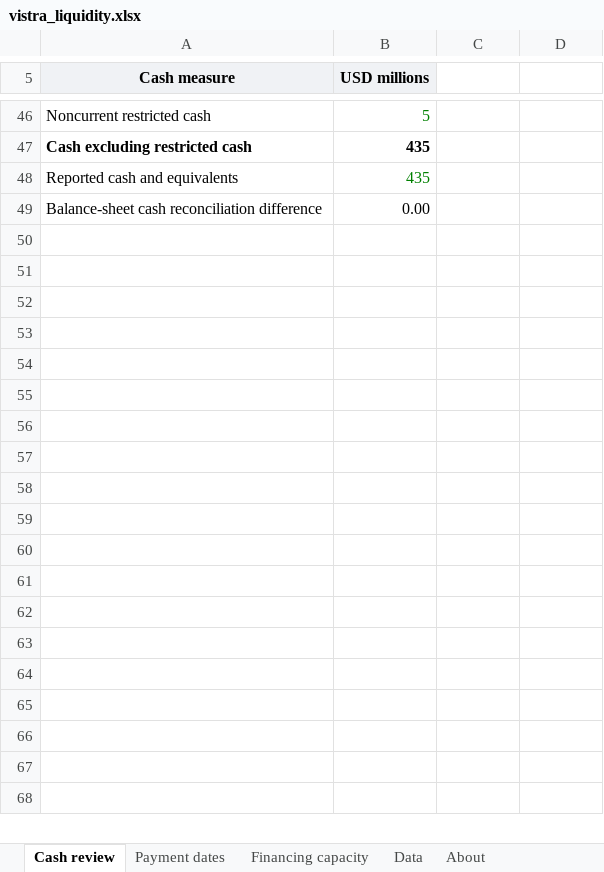
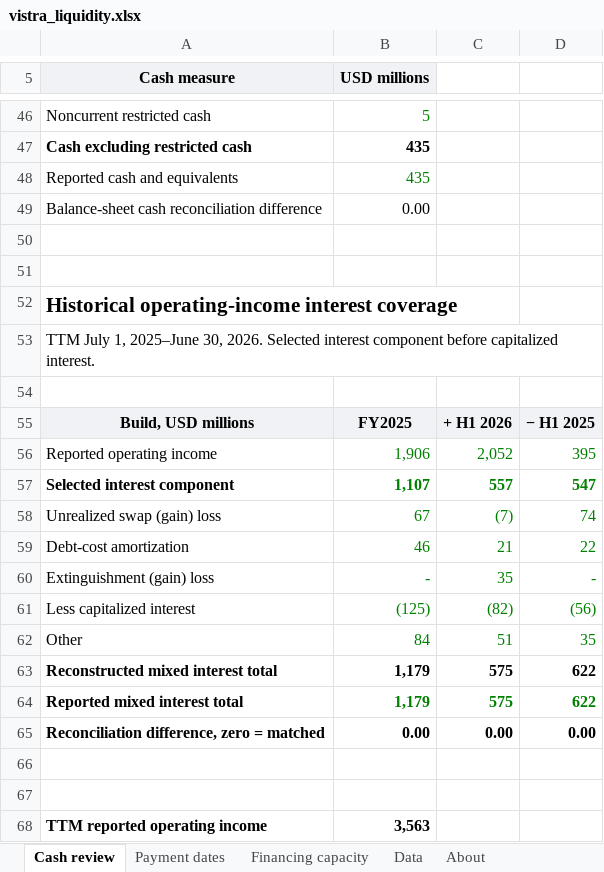
Before and after one commit to jackconnolly1000-ux/institutional-research-terminal, an Excel workbook: samples/vistra_liquidity.xlsx, sheet Cash review, drawn as a sheet; only a part is shown, gaps mark what is left out; values as stored, in another font and other column widths than the file's, no borders; the diff covers the shown part only; the diff names each change by its address in the sheet, - before the commit and + after, or states it on an @@ line.

Commit message:
Add reconciled Vistra historical interest coverage

```diff
--- a/samples/vistra_liquidity.xlsx (sheet Cash review)
+++ b/samples/vistra_liquidity.xlsx (sheet Cash review)
+row 50: (empty)
+row 51: (empty)
+row 52: Historical operating-income interest coverage
+row 53: TTM July 1, 2025–June 30, 2026. Selected interest component before capitalized interest.
+row 54: (empty)
+row 55: Build, USD millions | FY2025 | + H1 2026 | − H1 2025
+row 56: Reported operating income | 1,906 | 2,052 | 395
+row 57: Selected interest component | 1,107 | 557 | 547
+row 58: Unrealized swap (gain) loss | 67 | (7) | 74
+row 59: Debt-cost amortization | 46 | 21 | 22
+row 60: Extinguishment (gain) loss | - | 35 | -
+row 61: Less capitalized interest | (125) | (82) | (56)
+row 62: Other | 84 | 51 | 35
+row 63: Reconstructed mixed interest total | 1,179 | 575 | 622
+row 64: Reported mixed interest total | 1,179 | 575 | 622
+row 65: Reconciliation difference, zero = matched | 0.00 | 0.00 | 0.00
+row 66: (empty)
+row 67: (empty)
+row 68: TTM reported operating income | 3,563
```
Also changed, not shown: 27 added rows elsewhere in this sheet, sheet Data, sheet About, charts or pictures, 18 other files.
